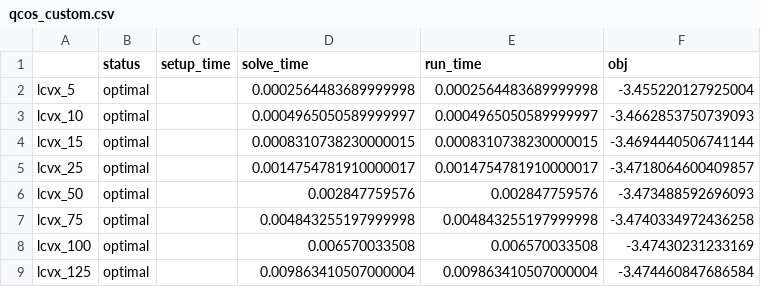
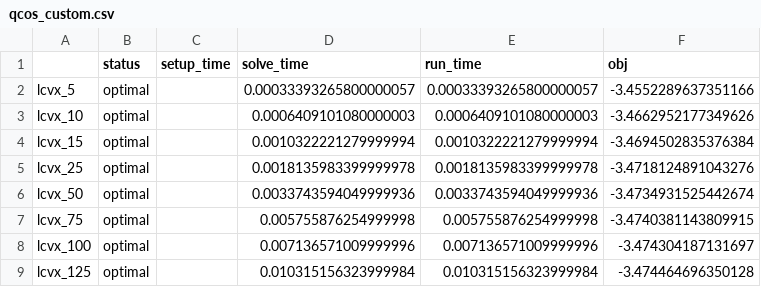
Before and after one commit to qoco-org/qoco-benchmarks, a CSV file: results/lcvx/qcos_custom.csv, drawn as a sheet.

```diff
--- a/results/lcvx/qcos_custom.csv
+++ b/results/lcvx/qcos_custom.csv
@@ -1,9 +1,9 @@
 ,status,setup_time,solve_time,run_time,obj
-lcvx_5,optimal,,0.0002564483689999998,0.0002564483689999998,-3.455220127925004
-lcvx_10,optimal,,0.0004965050589999997,0.0004965050589999997,-3.4662853750739093
-lcvx_15,optimal,,0.0008310738230000015,0.0008310738230000015,-3.4694440506741144
-lcvx_25,optimal,,0.0014754781910000017,0.0014754781910000017,-3.4718064600409857
-lcvx_50,optimal,,0.002847759576,0.002847759576,-3.473488592696093
-lcvx_75,optimal,,0.004843255197999998,0.004843255197999998,-3.4740334972436258
-lcvx_100,optimal,,0.006570033508,0.006570033508,-3.47430231233169
-lcvx_125,optimal,,0.009863410507000004,0.009863410507000004,-3.474460847686584
+lcvx_5,optimal,,0.00033393265800000057,0.00033393265800000057,-3.4552289637351166
+lcvx_10,optimal,,0.0006409101080000003,0.0006409101080000003,-3.4662952177349626
+lcvx_15,optimal,,0.0010322221279999994,0.0010322221279999994,-3.4694502835376384
+lcvx_25,optimal,,0.0018135983399999978,0.0018135983399999978,-3.4718124891043276
+lcvx_50,optimal,,0.0033743594049999936,0.0033743594049999936,-3.4734931525442674
+lcvx_75,optimal,,0.005755876254999998,0.005755876254999998,-3.4740381143809915
+lcvx_100,optimal,,0.007136571009999996,0.007136571009999996,-3.474304187131697
+lcvx_125,optimal,,0.010315156323999984,0.010315156323999984,-3.474464696350128
```
Also changed, not shown: results/lcvx/clarabel.csv, results/lcvx/ecos.csv, 13 other files.
